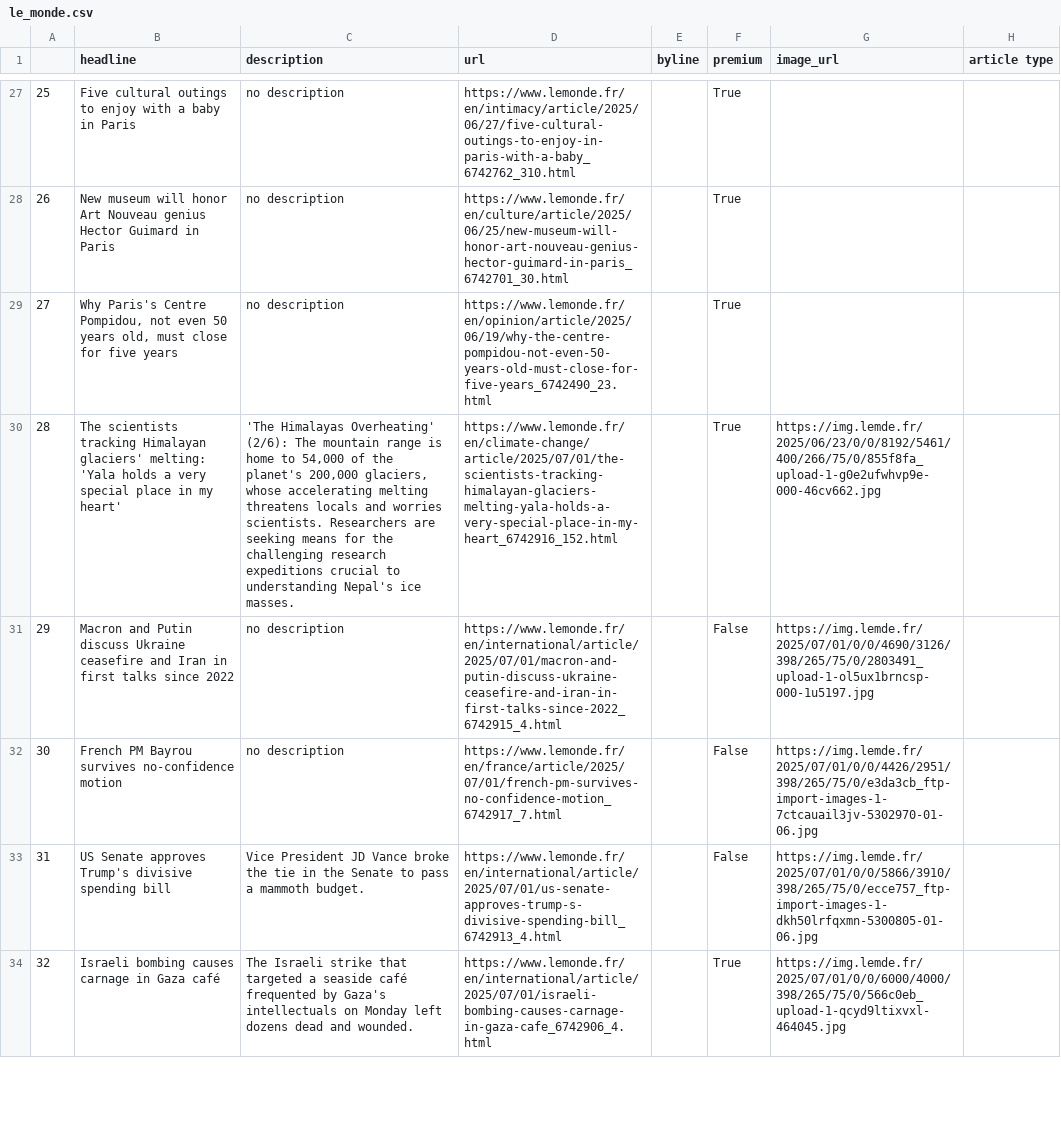
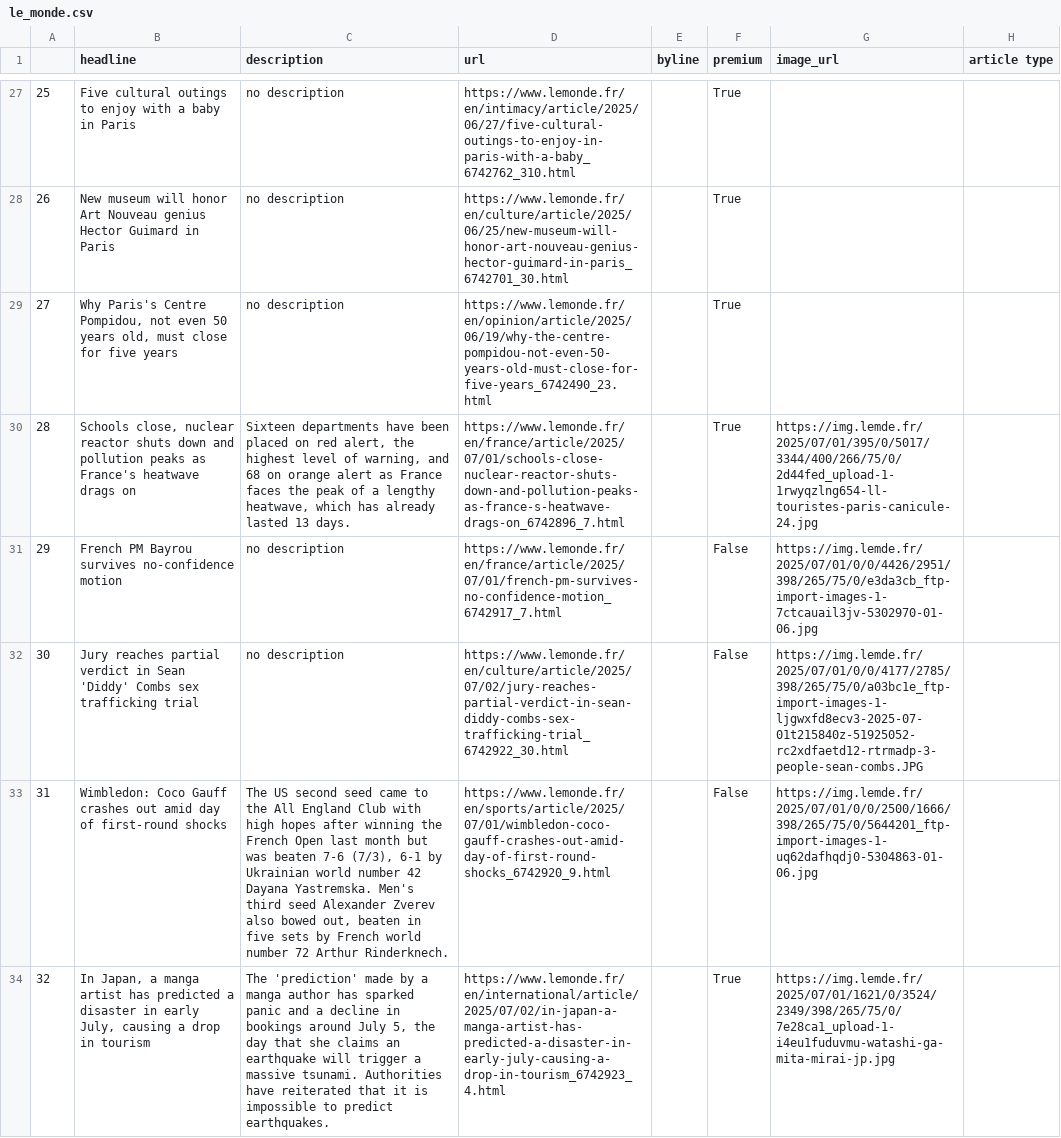
Before and after one commit to helenawittlich/scraping, a CSV file: le_monde.csv, drawn as a sheet; only a part is shown, gaps mark what is left out; the diff covers the shown part only; the diff names each change by its address in the sheet, - before the commit and + after, or states it on an @@ line.

```diff
--- a/le_monde.csv
+++ b/le_monde.csv
-B30 (headline): The scientists tracking Himalayan glaciers' melting: 'Yala holds a very special place in my heart'
+B30 (headline): Schools close, nuclear reactor shuts down and pollution peaks as France's heatwave drags on
-C30 (description): 'The Himalayas Overheating' (2/6): The mountain range is home to 54,000 of the planet's 200,000 glaciers, whose accelerating melting threatens locals and worries scientists. Researchers are seeking means for the challenging research expeditions crucial to understanding Nepal's ice masses.
+C30 (description): Sixteen departments have been placed on red alert, the highest level of warning, and 68 on orange alert as France faces the peak of a lengthy heatwave, which has already lasted 13 days.
-D30 (url): https://www.lemonde.fr/en/climate-change/article/2025/07/01/the-scientists-tracking-himalayan-glaciers-melting-yala-holds-a-very-special-place-in-my-heart_6742916_152.html
+D30 (url): https://www.lemonde.fr/en/france/article/2025/07/01/schools-close-nuclear-reactor-shuts-down-and-pollution-peaks-as-france-s-heatwave-drags-on_6742896_7.html
-G30 (image_url): https://img.lemde.fr/2025/06/23/0/0/8192/5461/400/266/75/0/855f8fa_upload-1-g0e2ufwhvp9e-000-46cv662.jpg
+G30 (image_url): https://img.lemde.fr/2025/07/01/395/0/5017/3344/400/266/75/0/2d44fed_upload-1-1rwyqzlng654-ll-touristes-paris-canicule-24.jpg
-B31 (headline): Macron and Putin discuss Ukraine ceasefire and Iran in first talks since 2022
+B31 (headline): French PM Bayrou survives no-confidence motion
-D31 (url): https://www.lemonde.fr/en/international/article/2025/07/01/macron-and-putin-discuss-ukraine-ceasefire-and-iran-in-first-talks-since-2022_6742915_4.html
+D31 (url): https://www.lemonde.fr/en/france/article/2025/07/01/french-pm-survives-no-confidence-motion_6742917_7.html
-G31 (image_url): https://img.lemde.fr/2025/07/01/0/0/4690/3126/398/265/75/0/2803491_upload-1-ol5ux1brncsp-000-1u5197.jpg
+G31 (image_url): https://img.lemde.fr/2025/07/01/0/0/4426/2951/398/265/75/0/e3da3cb_ftp-import-images-1-7ctcauail3jv-5302970-01-06.jpg
-B32 (headline): French PM Bayrou survives no-confidence motion
+B32 (headline): Jury reaches partial verdict in Sean 'Diddy' Combs sex trafficking trial
-D32 (url): https://www.lemonde.fr/en/france/article/2025/07/01/french-pm-survives-no-confidence-motion_6742917_7.html
+D32 (url): https://www.lemonde.fr/en/culture/article/2025/07/02/jury-reaches-partial-verdict-in-sean-diddy-combs-sex-trafficking-trial_6742922_30.html
-G32 (image_url): https://img.lemde.fr/2025/07/01/0/0/4426/2951/398/265/75/0/e3da3cb_ftp-import-images-1-7ctcauail3jv-5302970-01-06.jpg
+G32 (image_url): https://img.lemde.fr/2025/07/01/0/0/4177/2785/398/265/75/0/a03bc1e_ftp-import-images-1-ljgwxfd8ecv3-2025-07-01t215840z-51925052-rc2xdfaetd12-rtrmadp-3-people-sean-combs.JPG
-B33 (headline): US Senate approves Trump's divisive spending bill
+B33 (headline): Wimbledon: Coco Gauff crashes out amid day of first-round shocks
-C33 (description): Vice President JD Vance broke the tie in the Senate to pass a mammoth budget.
+C33 (description): The US second seed came to the All England Club with high hopes after winning the French Open last month but was beaten 7-6 (7/3), 6-1 by Ukrainian world number 42 Dayana Yastremska. Men's third seed Alexander Zverev also bowed out, beaten in five sets by French world number 72 Arthur Rinderknech.
-D33 (url): https://www.lemonde.fr/en/international/article/2025/07/01/us-senate-approves-trump-s-divisive-spending-bill_6742913_4.html
+D33 (url): https://www.lemonde.fr/en/sports/article/2025/07/01/wimbledon-coco-gauff-crashes-out-amid-day-of-first-round-shocks_6742920_9.html
-G33 (image_url): https://img.lemde.fr/2025/07/01/0/0/5866/3910/398/265/75/0/ecce757_ftp-import-images-1-dkh50lrfqxmn-5300805-01-06.jpg
+G33 (image_url): https://img.lemde.fr/2025/07/01/0/0/2500/1666/398/265/75/0/5644201_ftp-import-images-1-uq62dafhqdj0-5304863-01-06.jpg
-B34 (headline): Israeli bombing causes carnage in Gaza café
+B34 (headline): In Japan, a manga artist has predicted a disaster in early July, causing a drop in tourism
-C34 (description): The Israeli strike that targeted a seaside café frequented by Gaza's intellectuals on Monday left dozens dead and wounded.
+C34 (description): The 'prediction' made by a manga author has sparked panic and a decline in bookings around July 5, the day that she claims an earthquake will trigger a massive tsunami. Authorities have reiterated that it is impossible to predict earthquakes.
-D34 (url): https://www.lemonde.fr/en/international/article/2025/07/01/israeli-bombing-causes-carnage-in-gaza-cafe_6742906_4.html
+D34 (url): https://www.lemonde.fr/en/international/article/2025/07/02/in-japan-a-manga-artist-has-predicted-a-disaster-in-early-july-causing-a-drop-in-tourism_6742923_4.html
-G34 (image_url): https://img.lemde.fr/2025/07/01/0/0/6000/4000/398/265/75/0/566c0eb_upload-1-qcyd9ltixvxl-464045.jpg
+G34 (image_url): https://img.lemde.fr/2025/07/01/1621/0/3524/2349/398/265/75/0/7e28ca1_upload-1-i4eu1fuduvmu-watashi-ga-mita-mirai-jp.jpg
```
Also changed, not shown: 75 edited cells elsewhere in this file.
